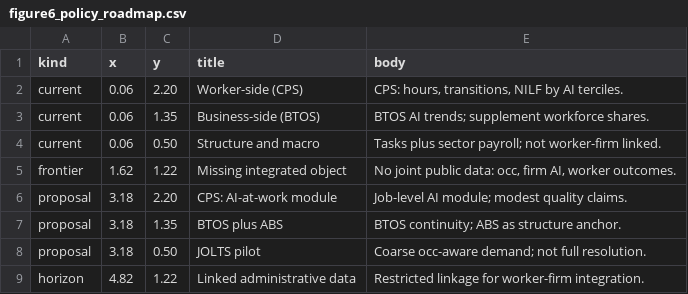
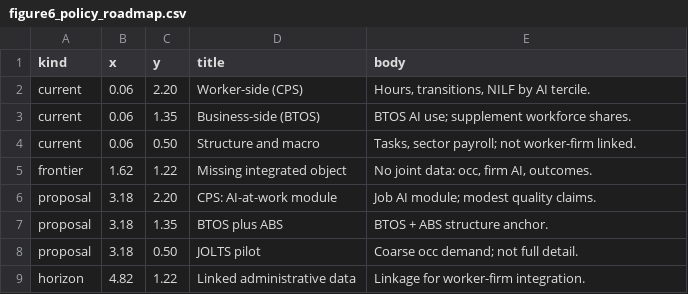
Before and after one commit to fraware/Occupational-Transition, a CSV file: figures/figure6_policy_roadmap.csv, drawn as a sheet.

```diff
--- a/figures/figure6_policy_roadmap.csv
+++ b/figures/figure6_policy_roadmap.csv
@@ -1,9 +1,9 @@
 kind,x,y,title,body
-current,0.06,2.20,Worker-side (CPS),"CPS: hours, transitions, NILF by AI terciles."
-current,0.06,1.35,Business-side (BTOS),"BTOS AI trends; supplement workforce shares."
-current,0.06,0.50,Structure and macro,"Tasks plus sector payroll; not worker-firm linked."
-frontier,1.62,1.22,Missing integrated object,"No joint public data: occ, firm AI, worker outcomes."
-proposal,3.18,2.20,CPS: AI-at-work module,"Job-level AI module; modest quality claims."
-proposal,3.18,1.35,BTOS plus ABS,"BTOS continuity; ABS as structure anchor."
-proposal,3.18,0.50,JOLTS pilot,"Coarse occ-aware demand; not full resolution."
-horizon,4.82,1.22,Linked administrative data,"Restricted linkage for worker-firm integration."
+current,0.06,2.20,Worker-side (CPS),"Hours, transitions, NILF by AI tercile."
+current,0.06,1.35,Business-side (BTOS),"BTOS AI use; supplement workforce shares."
+current,0.06,0.50,Structure and macro,"Tasks, sector payroll; not worker-firm linked."
+frontier,1.62,1.22,Missing integrated object,"No joint data: occ, firm AI, outcomes."
+proposal,3.18,2.20,CPS: AI-at-work module,"Job AI module; modest quality claims."
+proposal,3.18,1.35,BTOS plus ABS,"BTOS + ABS structure anchor."
+proposal,3.18,0.50,JOLTS pilot,"Coarse occ demand; not full detail."
+horizon,4.82,1.22,Linked administrative data,"Linkage for worker-firm integration."
```
Also changed, not shown: 17 other files.
